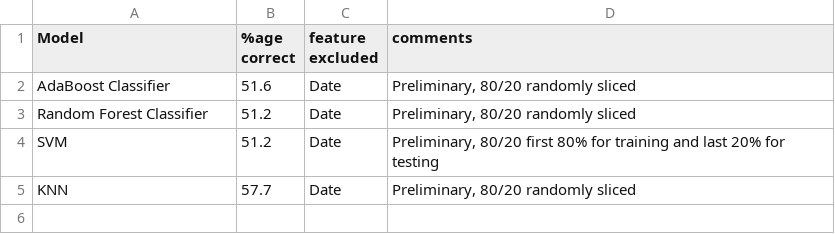
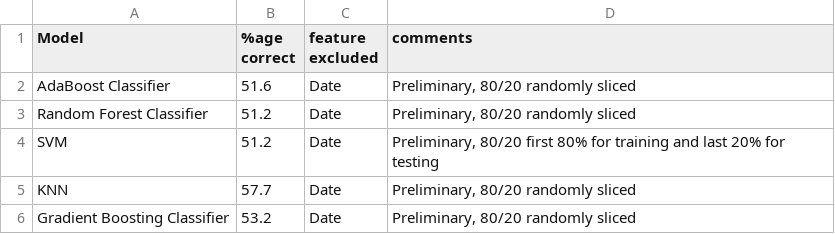
Before and after one commit to aaaa1a1a/SP_Predictor, a CSV file: results.csv, drawn as a sheet.

Commit message:
removed hardcode columns, modified results.csv

```diff
--- a/results.csv
+++ b/results.csv
@@ -5 +5,2 @@ SVM, 51.2,Date,"Preliminary, 80/20 first 80% for training and last 20% for testi
 KNN,57.7,Date,"Preliminary, 80/20 randomly sliced"
+Gradient Boosting Classifier,53.2,Date,"Preliminary, 80/20 randomly sliced"
```
Also changed, not shown: 3 other files.
